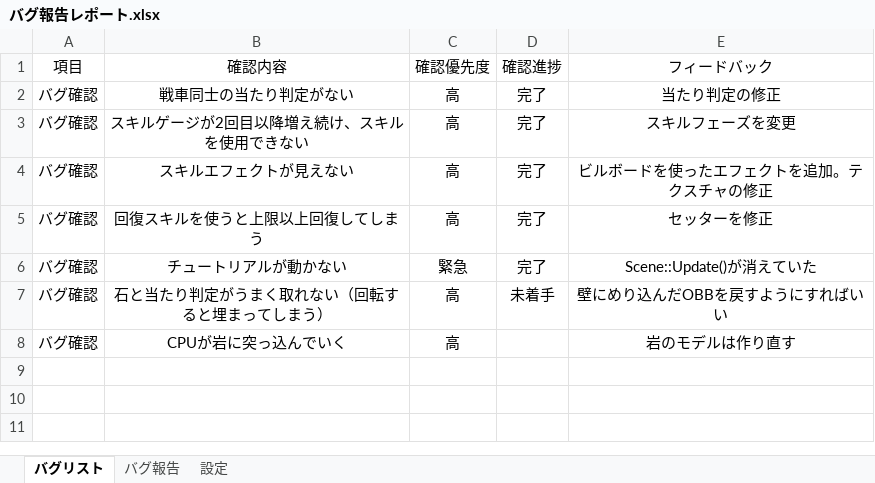
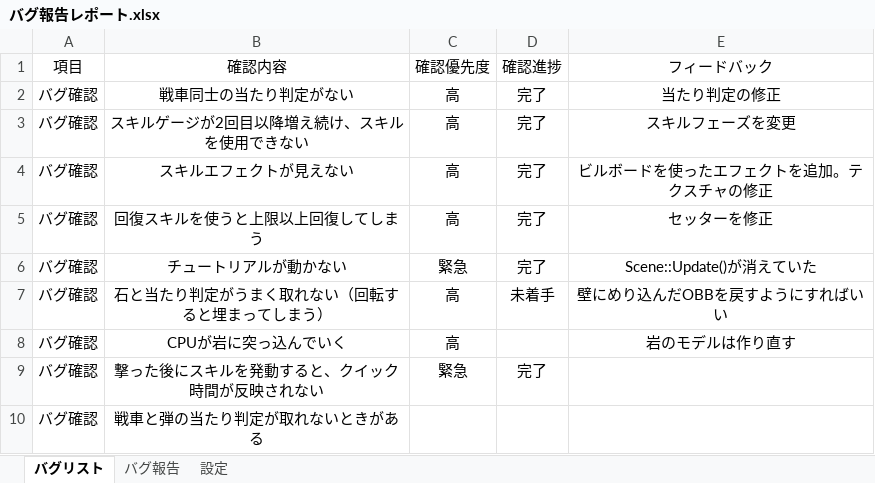
Before and after one commit to chinpanGX/DirectX11_PanzerActionGame, an Excel workbook: バグ報告レポート.xlsx, sheet バグリスト, drawn as a sheet; values as stored, in another font and other column widths than the file's, no borders; the diff names each change by its address in the sheet, - before the commit and + after, or states it on an @@ line.

```diff
--- a/バグ報告レポート.xlsx (sheet バグリスト)
+++ b/バグ報告レポート.xlsx (sheet バグリスト)
+row 9: バグ確認 | 撃った後にスキルを発動すると、クイック時間が反映されない | 緊急 | 完了
+row 10: バグ確認 | 戦車と弾の当たり判定が取れないときがある
```
Also changed, not shown: ガントチャート -.xlsx, 3 other files.
